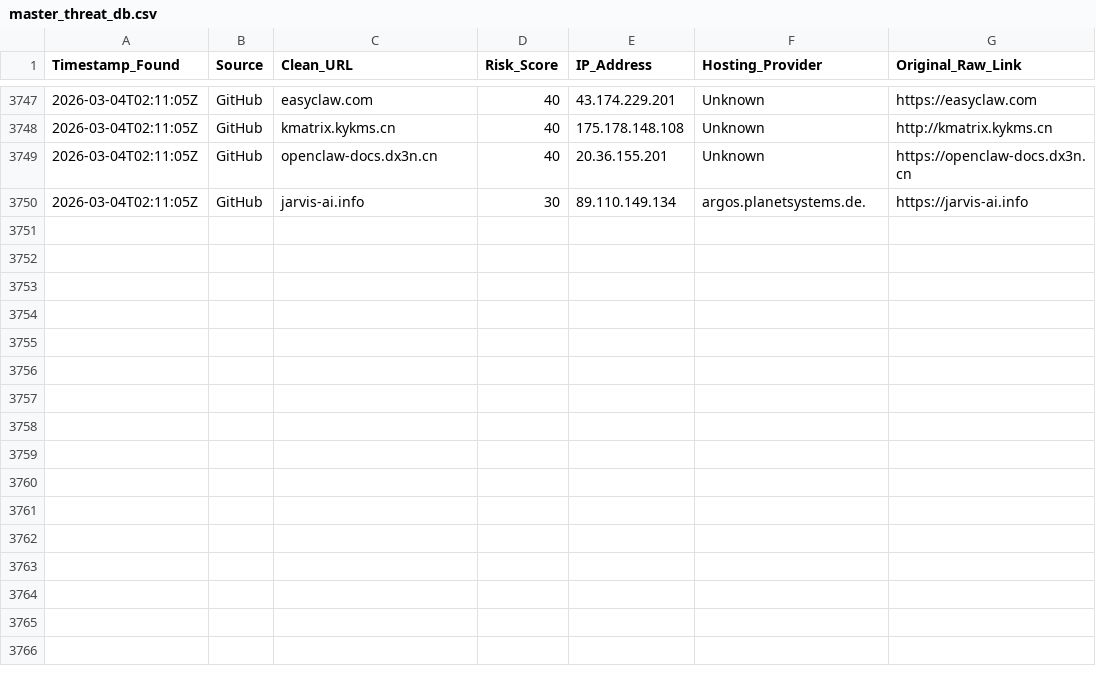
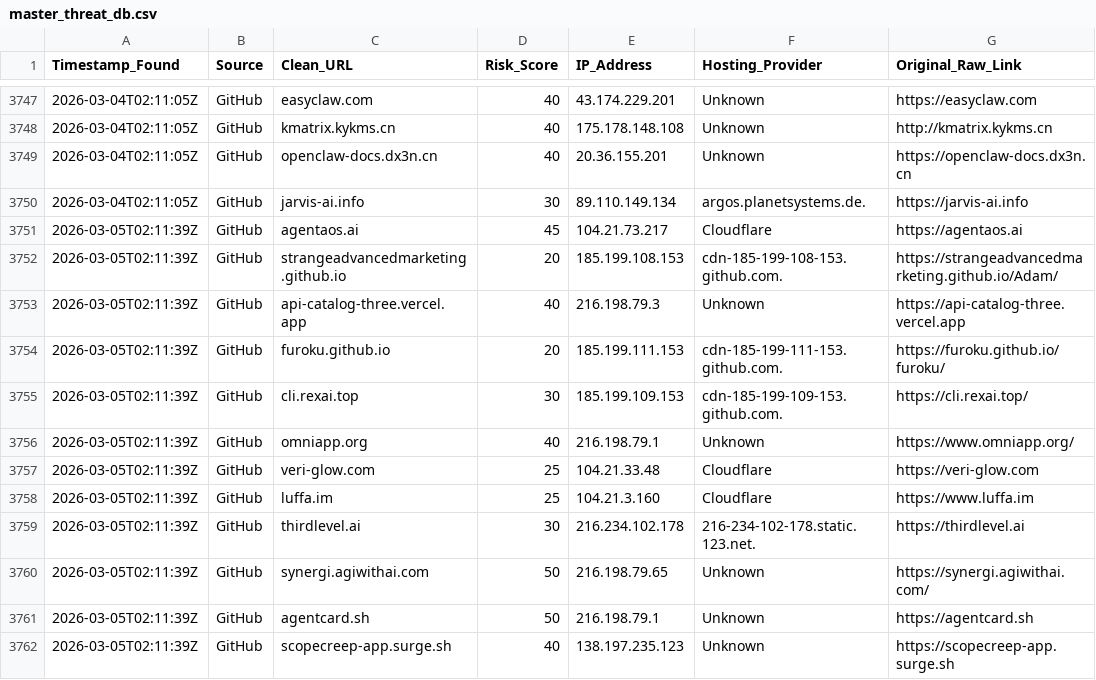
Before and after one commit to apadams/ai-safety-processing-engine, a CSV file: master_threat_db.csv, drawn as a sheet; only a part is shown, gaps mark what is left out.

Commit message:
Daily Intel Update: 2026-03-05

```diff
--- a/master_threat_db.csv
+++ b/master_threat_db.csv
@@ -3750 +3750,13 @@ Timestamp_Found,Source,Clean_URL,Risk_Score,IP_Address,Hosting_Provider,Original
 2026-03-04T02:11:05Z,GitHub,jarvis-ai.info,30,89.110.149.134,argos.planetsystems.de.,https://jarvis-ai.info
+2026-03-05T02:11:39Z,GitHub,agentaos.ai,45,104.21.73.217,Cloudflare,https://agentaos.ai
+2026-03-05T02:11:39Z,GitHub,strangeadvancedmarketing.github.io,20,185.199.108.153,cdn-185-199-108-153.github.com.,https://strangeadvancedmarketing.github.io/Adam/
+2026-03-05T02:11:39Z,GitHub,api-catalog-three.vercel.app,40,216.198.79.3,Unknown,https://api-catalog-three.vercel.app
+2026-03-05T02:11:39Z,GitHub,furoku.github.io,20,185.199.111.153,cdn-185-199-111-153.github.com.,https://furoku.github.io/furoku/
+2026-03-05T02:11:39Z,GitHub,cli.rexai.top,30,185.199.109.153,cdn-185-199-109-153.github.com.,https://cli.rexai.top/
+2026-03-05T02:11:39Z,GitHub,omniapp.org,40,216.198.79.1,Unknown,https://www.omniapp.org/
+2026-03-05T02:11:39Z,GitHub,veri-glow.com,25,104.21.33.48,Cloudflare,https://veri-glow.com
+2026-03-05T02:11:39Z,GitHub,luffa.im,25,104.21.3.160,Cloudflare,https://www.luffa.im
+2026-03-05T02:11:39Z,GitHub,thirdlevel.ai,30,216.234.102.178,216-234-102-178.static.123.net.,https://thirdlevel.ai
+2026-03-05T02:11:39Z,GitHub,synergi.agiwithai.com,50,216.198.79.65,Unknown,https://synergi.agiwithai.com/
+2026-03-05T02:11:39Z,GitHub,agentcard.sh,50,216.198.79.1,Unknown,https://agentcard.sh
+2026-03-05T02:11:39Z,GitHub,scopecreep-app.surge.sh,40,138.197.235.123,Unknown,https://scopecreep-app.surge.sh
```
